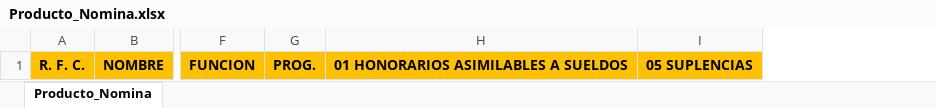
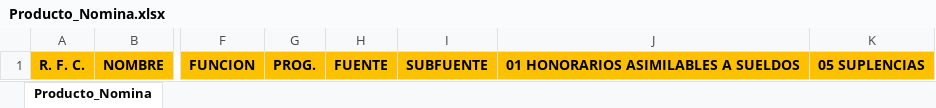
Before and after one commit to folf-asesores/siayf-rh, an Excel workbook: src/main/resources/plantillas/nomina/Producto_Nomina.xlsx, sheet Producto_Nomina, drawn as a sheet; only a part is shown, gaps mark what is left out; values as stored, in another font and other column widths than the file's, no borders; the diff names each change by its address in the sheet, - before the commit and + after, or states it on an @@ line.

Commit message:
Fuente subfuente en reporte producto estatales

```diff
--- a/src/main/resources/plantillas/nomina/Producto_Nomina.xlsx (sheet Producto_Nomina)
+++ b/src/main/resources/plantillas/nomina/Producto_Nomina.xlsx (sheet Producto_Nomina)
+column H, row 1: FUENTE
+column I, row 1: SUBFUENTE
```
Also changed, not shown: 2 other files.
